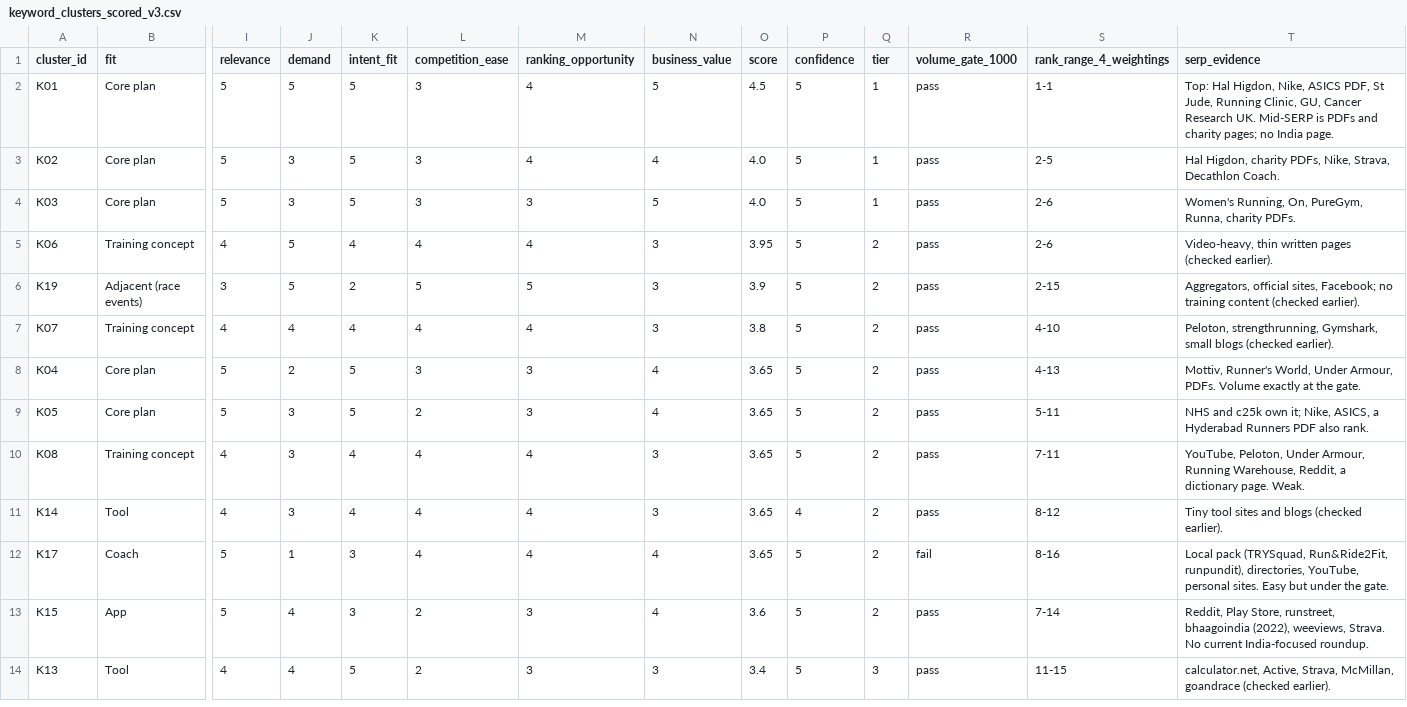
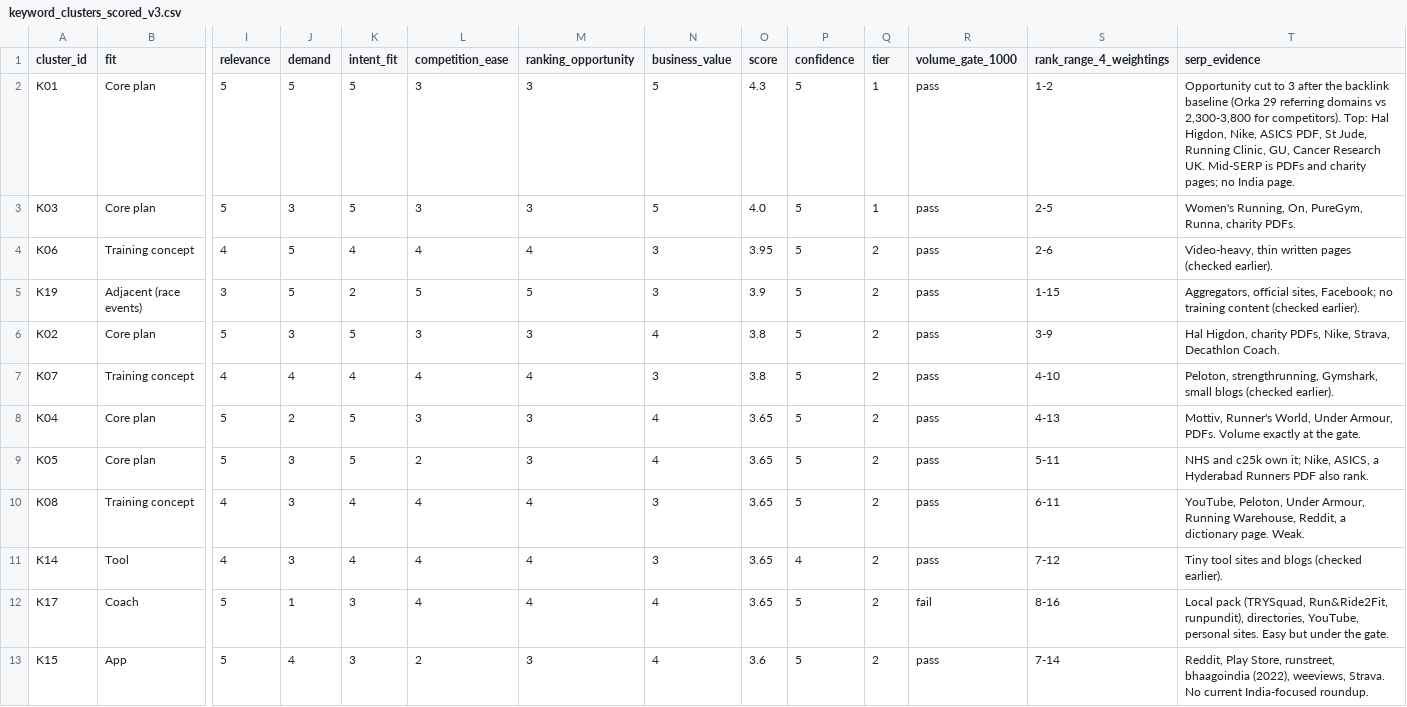
Before and after one commit to sharwan-spurfit/orka-seo-research, a CSV file: outputs/keyword_clusters_scored_v3.csv, drawn as a sheet; only a part is shown, gaps mark what is left out; the shorter side is filled out with more unchanged rows; removed rows and columns are numbered as before the commit, all else as after; rows hold the shown columns only; the diff names each change by its address in the sheet, - before the commit and + after, or states it on an @@ line.

Commit message:
Seasonality, backlink baseline, page inspection, keyword gap; final rescore

```diff
--- a/outputs/keyword_clusters_scored_v3.csv
+++ b/outputs/keyword_clusters_scored_v3.csv
-M2 (ranking_opportunity): 4
+M2 (ranking_opportunity): 3
-O2 (score): 4.5
+O2 (score): 4.3
-S2 (rank_range_4_weightings): 1-1
+S2 (rank_range_4_weightings): 1-2
-T2 (serp_evidence): Top: Hal…
+T2 (serp_evidence): Opportunity cut to 3 after the backlink baseline (Orka 29 referring domains vs 2,300-3,800 for competitors). Top: Hal…
-row 3: K02 | Core plan | 5 | 3 | 5 | 3 | 4 | 4 | 4.0 | 5 | 1 | pass | 2-5 | Hal Higdon, charity PDFs, Nike, Strava, Decathlon Coach.
-S3 (rank_range_4_weightings): 2-6
+S3 (rank_range_4_weightings): 2-5
-S5 (rank_range_4_weightings): 2-15
+S5 (rank_range_4_weightings): 1-15
+row 6: K02 | Core plan | 5 | 3 | 5 | 3 | 3 | 4 | 3.8 | 5 | 2 | pass | 3-9 | Hal Higdon, charity PDFs, Nike, Strava, Decathlon Coach.
-S10 (rank_range_4_weightings): 7-11
+S10 (rank_range_4_weightings): 6-11
-S11 (rank_range_4_weightings): 8-12
+S11 (rank_range_4_weightings): 7-12
```
Also changed, not shown: 3 other files.
